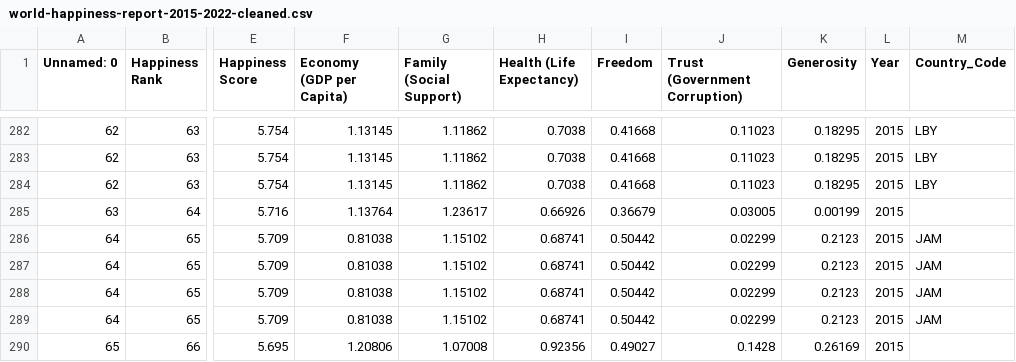
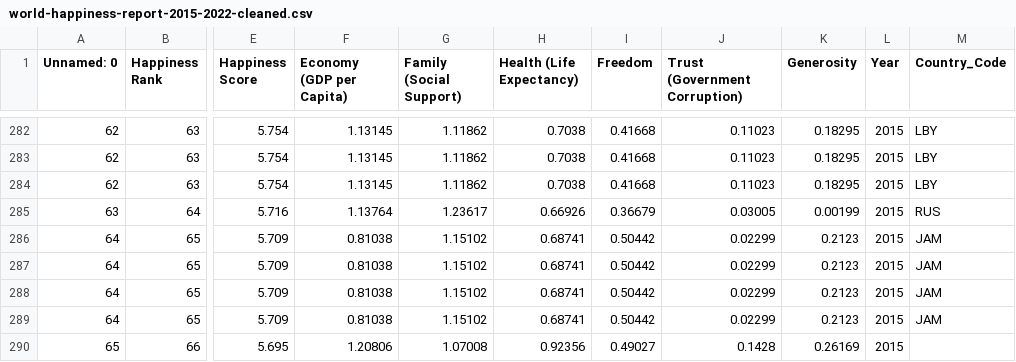
Before and after one commit to erinziyii/asgn2, a CSV file: world-happiness-report-2015-2022-cleaned.csv, drawn as a sheet; only a part is shown, gaps mark what is left out; the diff names each change by its address in the sheet, - before the commit and + after, or states it on an @@ line.

Commit message:
Update world-happiness-report-2015-2022-cleaned.csv

```diff
--- a/world-happiness-report-2015-2022-cleaned.csv
+++ b/world-happiness-report-2015-2022-cleaned.csv
-M285 (Country_Code): (empty)
+M285 (Country_Code): RUS
```
